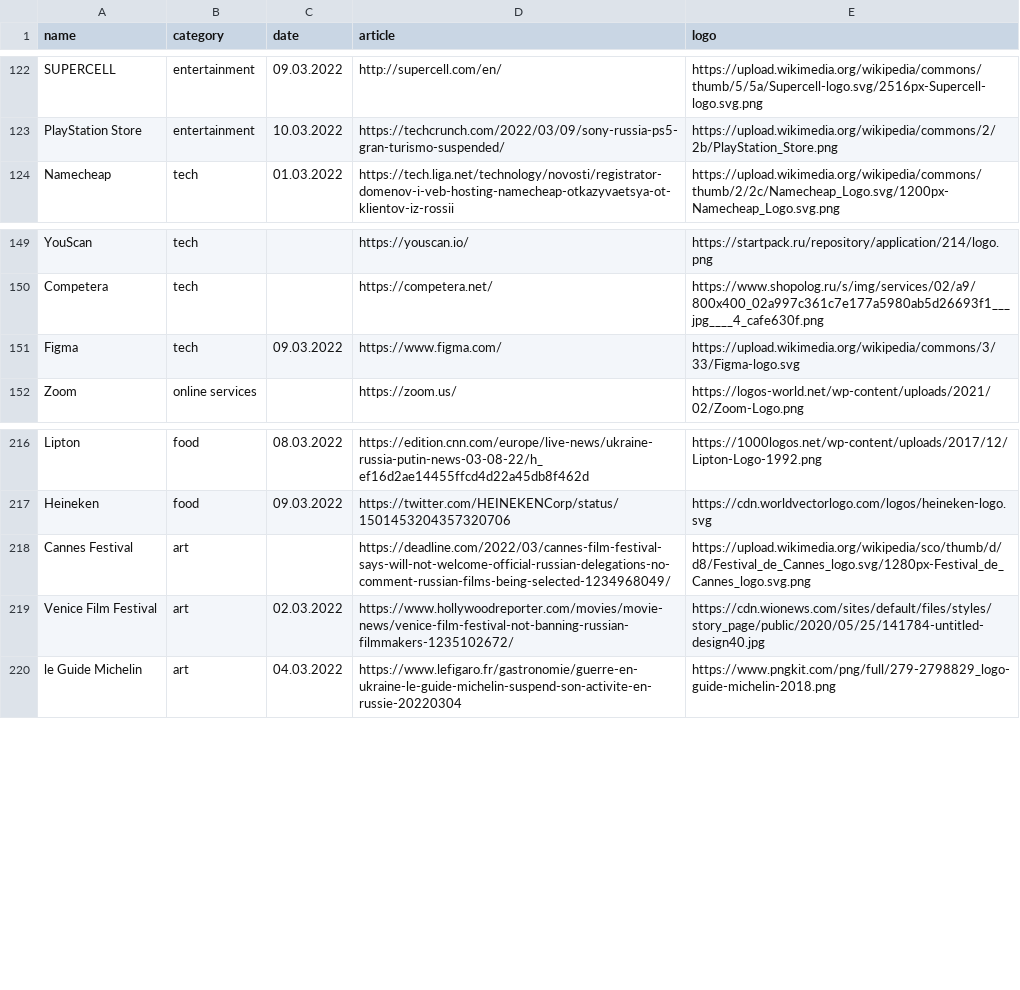
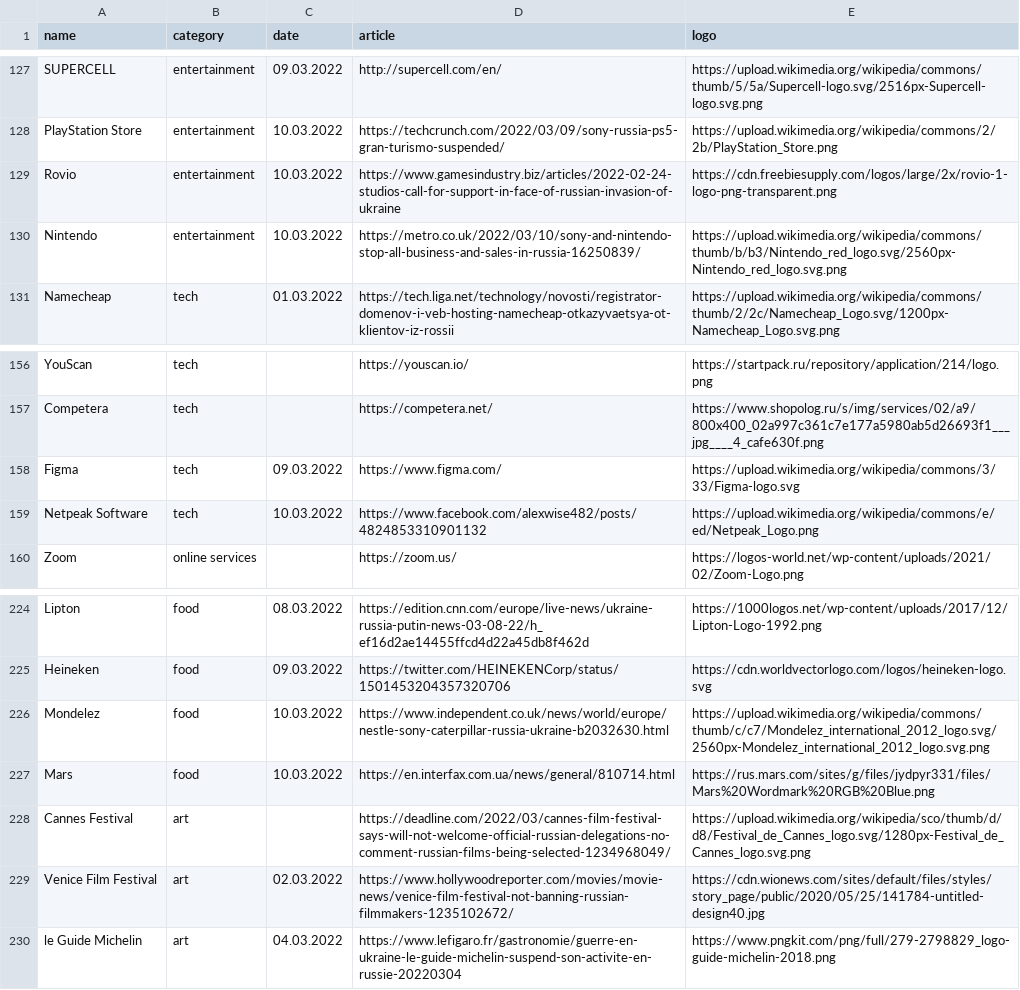
Before and after one commit to mendelvika/byebye-russia, a CSV file: db.csv, drawn as a sheet; only a part is shown, gaps mark what is left out; the diff covers the shown part only.

```diff
--- a/db.csv
+++ b/db.csv
@@ -123,2 +128,4 @@ SUPERCELL,entertainment,09.03.2022,http://supercell.com/en/,https://upload.wikim
 PlayStation Store,entertainment,10.03.2022,https://techcrunch.com/2022/03/09/sony-russia-ps5-gran-turismo-suspended/,https://upload.wikimedia.org/wikipedia/commons/2/2b/PlayStation_Store.png
+Rovio,entertainment,10.03.2022,https://www.gamesindustry.biz/articles/2022-02-24-studios-call-for-support-in-face-of-russian-invasion-of-ukraine,https://cdn.freebiesupply.com/logos/large/2x/rovio-1-logo-png-transparent.png
+Nintendo,entertainment,10.03.2022,https://metro.co.uk/2022/03/10/sony-and-nintendo-stop-all-business-and-sales-in-russia-16250839/,https://upload.wikimedia.org/wikipedia/commons/thumb/b/b3/Nintendo_red_logo.svg/2560px-Nintendo_red_logo.svg.png
 Namecheap,tech,01.03.2022,https://tech.liga.net/technology/novosti/registrator-domenov-i-veb-hosting-namecheap-otkazyvaetsya-ot-klientov-iz-rossii,https://upload.wikimedia.org/wikipedia/commons/thumb/2/2c/Namecheap_Logo.svg/1200px-Namecheap_Logo.svg.png
@@ -151,2 +158,3 @@ Competera,tech,,https://competera.net/,https://www.shopolog.ru/s/img/services/02
 Figma,tech,09.03.2022,https://www.figma.com/,https://upload.wikimedia.org/wikipedia/commons/3/33/Figma-logo.svg
+Netpeak Software ,tech,10.03.2022,https://www.facebook.com/alexwise482/posts/4824853310901132,https://upload.wikimedia.org/wikipedia/commons/e/ed/Netpeak_Logo.png
 Zoom,online services,,https://zoom.us/,https://logos-world.net/wp-content/uploads/2021/02/Zoom-Logo.png
@@ -217,2 +225,4 @@ Lipton,food,08.03.2022,https://edition.cnn.com/europe/live-news/ukraine-russia-p
 Heineken,food,09.03.2022,https://twitter.com/HEINEKENCorp/status/1501453204357320706,https://cdn.worldvectorlogo.com/logos/heineken-logo.svg
+Mondelez,food,10.03.2022,https://www.independent.co.uk/news/world/europe/nestle-sony-caterpillar-russia-ukraine-b2032630.html,https://upload.wikimedia.org/wikipedia/commons/thumb/c/c7/Mondelez_international_2012_logo.svg/2560px-Mondelez_international_2012_logo.svg.png
+Mars,food,10.03.2022,https://en.interfax.com.ua/news/general/810714.html,https://rus.mars.com/sites/g/files/jydpyr331/files/Mars%20Wordmark%20RGB%20Blue.png
 Cannes Festival,art,,https://deadline.com/2022/03/cannes-film-festival-says-will-not-welcome-official-russian-delegations-no-comment-russian-films-being-selected-1234968049/,https://upload.wikimedia.org/wikipedia/sco/thumb/d/d8/Festival_de_Cannes_logo.svg/1280px-Festival_de_Cannes_logo.svg.png
```
Also changed, not shown: 9 added rows, 1 removed row and 1 edited cell elsewhere in this file.
